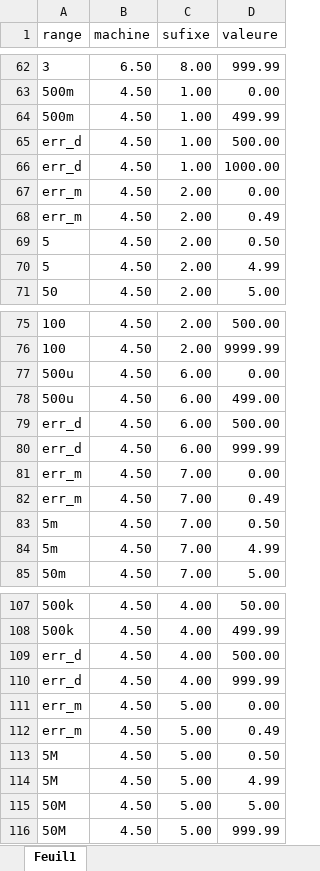
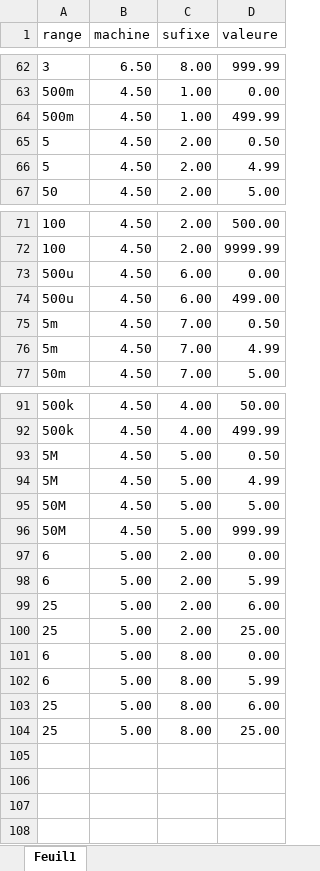
Before and after one commit to AnthoDrouin/Incertitudes, an Excel workbook: incertitudes.xlsx, sheet Feuil1, drawn as a sheet; only a part is shown, gaps mark what is left out; values as stored, in another font and other column widths than the file's, no borders; removed rows and columns are numbered as before the commit, all else as after; the diff covers the shown part only; the diff names each change by its address in the sheet, - before the commit and + after, or states it on an @@ line.

```diff
--- a/incertitudes.xlsx (sheet Feuil1)
+++ b/incertitudes.xlsx (sheet Feuil1)
-row 65: err_d | 4.50 | 1.00 | 500.00
-row 66: err_d | 4.50 | 1.00 | 1000.00
-row 67: err_m | 4.50 | 2.00 | 0.00
-row 68: err_m | 4.50 | 2.00 | 0.49
-row 79: err_d | 4.50 | 6.00 | 500.00
-row 80: err_d | 4.50 | 6.00 | 999.99
-row 81: err_m | 4.50 | 7.00 | 0.00
-row 82: err_m | 4.50 | 7.00 | 0.49
-row 109: err_d | 4.50 | 4.00 | 500.00
-row 110: err_d | 4.50 | 4.00 | 999.99
-row 111: err_m | 4.50 | 5.00 | 0.00
-row 112: err_m | 4.50 | 5.00 | 0.49
+row 97: 6 | 5.00 | 2.00 | 0.00
+row 98: 6 | 5.00 | 2.00 | 5.99
+row 99: 25 | 5.00 | 2.00 | 6.00
+row 100: 25 | 5.00 | 2.00 | 25.00
+row 101: 6 | 5.00 | 8.00 | 0.00
+row 102: 6 | 5.00 | 8.00 | 5.99
+row 103: 25 | 5.00 | 8.00 | 6.00
+row 104: 25 | 5.00 | 8.00 | 25.00
```
Also changed, not shown: 8 removed rows elsewhere in this sheet, ajustement.xlsx, 7 other files.
